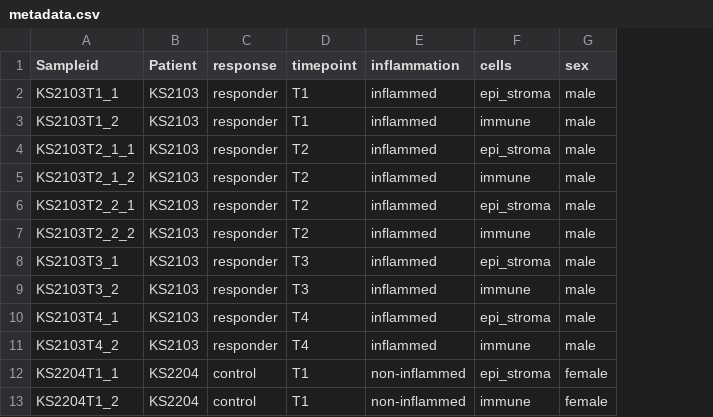
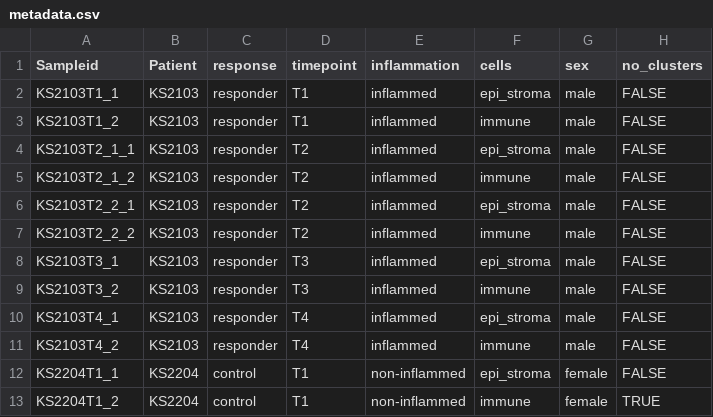
Before and after one commit to ma-ulloa/scrnaseq_pipeline, a CSV file: config/metadata.csv, drawn as a sheet; the diff names each change by its address in the sheet, - before the commit and + after, or states it on an @@ line.

```diff
--- a/config/metadata.csv
+++ b/config/metadata.csv
+column H (no_clusters), rows 2-13: FALSE | FALSE | FALSE | FALSE | FALSE | FALSE | FALSE | FALSE | FALSE | FALSE | FALSE | TRUE
```
Also changed, not shown: 6 other files.
